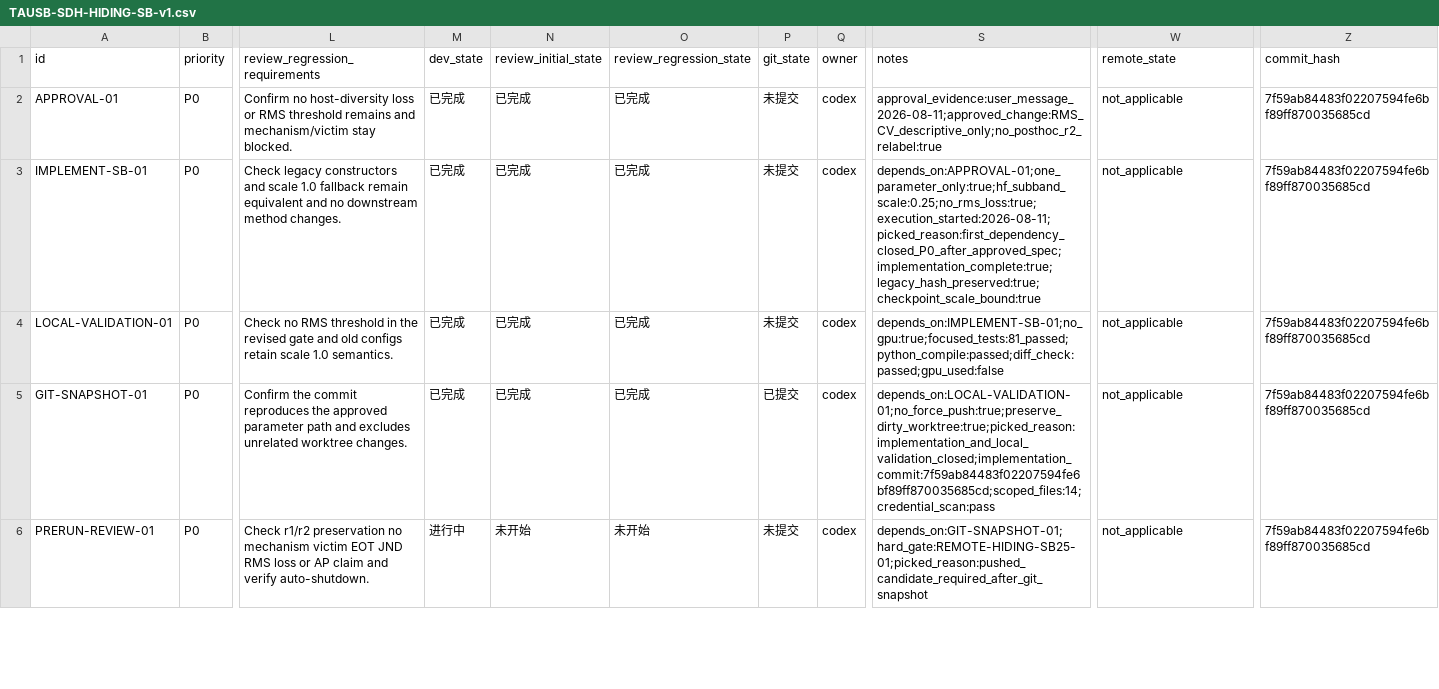
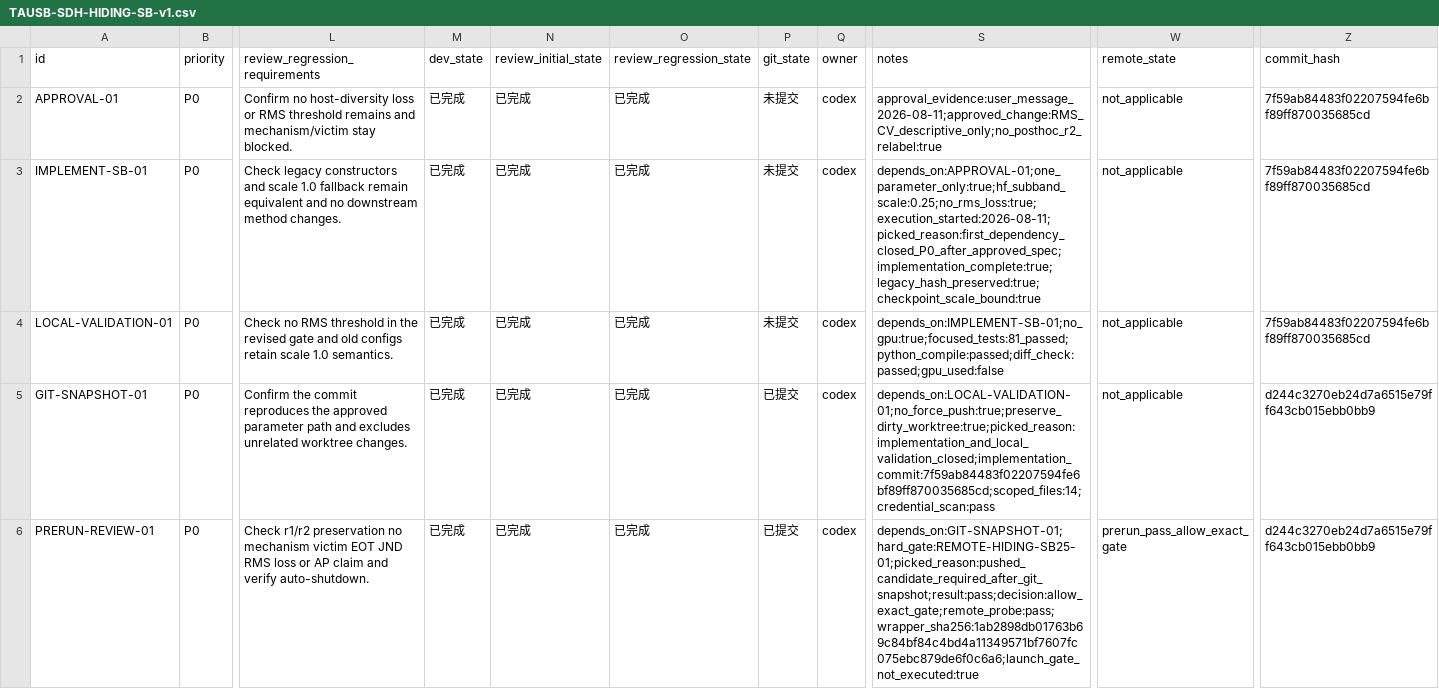
Before and after one commit to gql119/autodl-tmp, a CSV file: issues/TAUSB-SDH-HIDING-SB-v1.csv, drawn as a sheet; only a part is shown, gaps mark what is left out; the diff covers the shown part only; the diff names each change by its address in the sheet, - before the commit and + after, or states it on an @@ line.

Commit message:
chore: approve SB25 hiding pre-run gate

```diff
--- a/issues/TAUSB-SDH-HIDING-SB-v1.csv
+++ b/issues/TAUSB-SDH-HIDING-SB-v1.csv
-Z5:Z6 (commit_hash): 7f59ab84483f02207594fe6bf89ff870035685cd
+Z5:Z6 (commit_hash): d244c3270eb24d7a6515e79ff643cb015ebb0bb9
-M6 (dev_state): 进行中
+M6 (dev_state): 已完成
-N6 (review_initial_state): 未开始
+N6 (review_initial_state): 已完成
-O6 (review_regression_state): 未开始
+O6 (review_regression_state): 已完成
-P6 (git_state): 未提交
+P6 (git_state): 已提交
-S6 (notes): depends_on:GIT-SNAPSHOT-01;hard_gate:REMOTE-HIDING-SB25-01;picked_reason:pushed_candidate_required_after_git_snapshot
+S6 (notes): depends_on:GIT-SNAPSHOT-01;hard_gate:REMOTE-HIDING-SB25-01;picked_reason:pushed_candidate_required_after_git_snapshot;result:pass;decision:allow_exact_gate;remote_probe:pass;wrapper_sha256:1ab2898db01763b69c84bf84c4bd4a11349571bf7607fc075ebc879de6f0c6a6;launch_gate_not_executed:true
-W6 (remote_state): not_applicable
+W6 (remote_state): prerun_pass_allow_exact_gate
```
Also changed, not shown: 4 edited cells elsewhere in this file, 6 other files.
